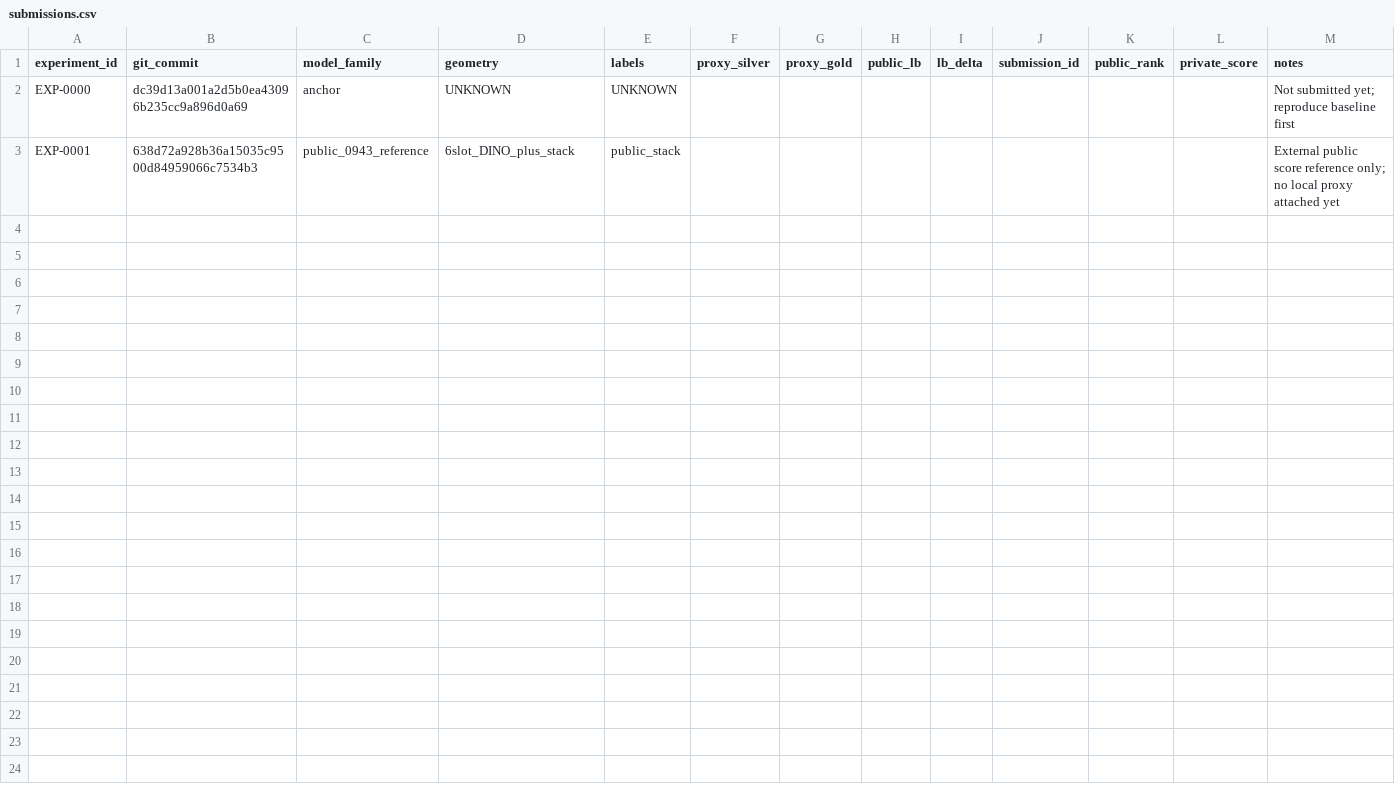
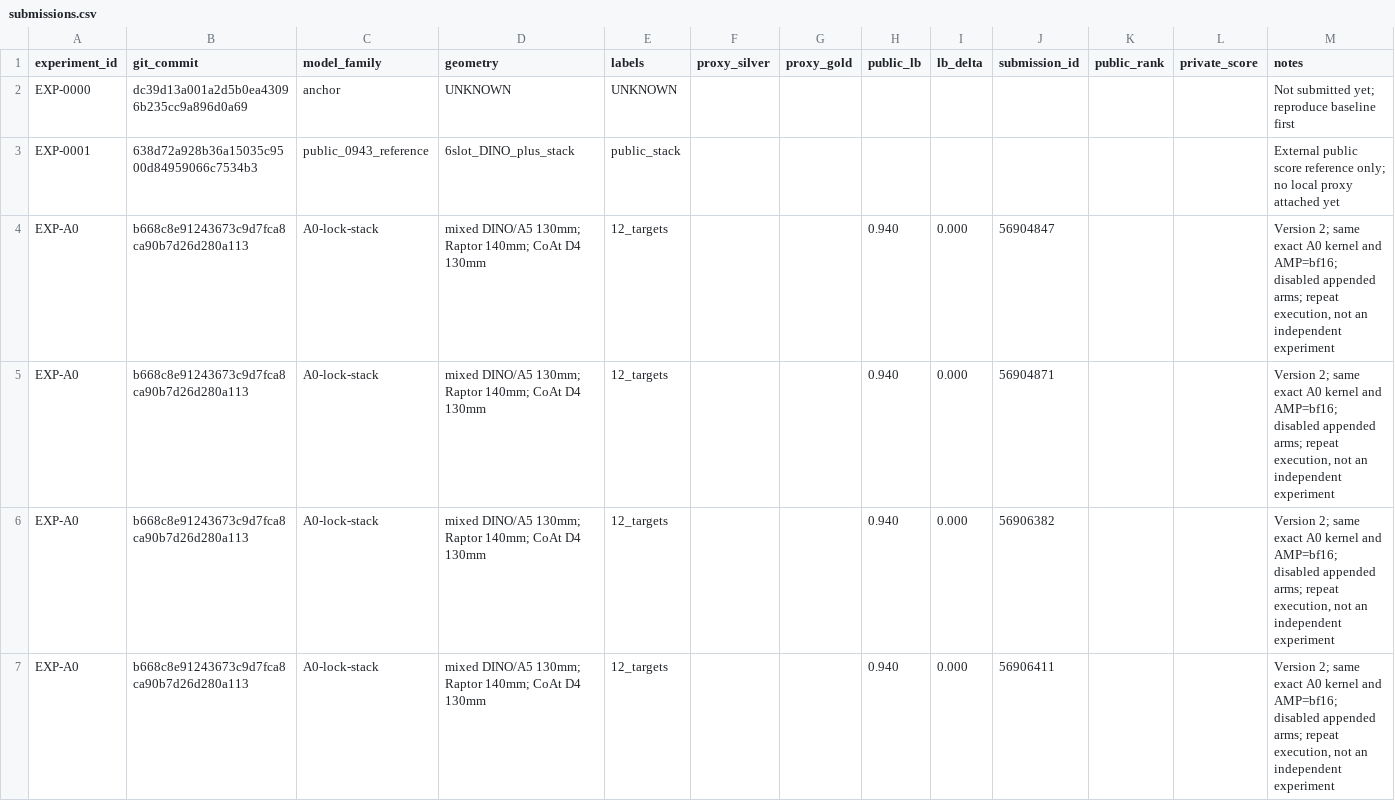
Before and after one commit to chrishotza/RSNA, a CSV file: experiments/submissions.csv, drawn as a sheet; the diff names each change by its address in the sheet, - before the commit and + after, or states it on an @@ line.

Commit message:
Record all four verified A0 submissions at public AUC 0.940

```diff
--- a/experiments/submissions.csv
+++ b/experiments/submissions.csv
+row 4: EXP-A0 | b668c8e91243673c9d7fca8ca90b7d26d280a113 | A0-lock-stack | mixed DINO/A5 130mm; Raptor 140mm; CoAt D4 130mm | 12_targets |  |  | 0.940 | 0.000 | 56904847 |  |  | Version 2; same exact A0 kernel and AMP=bf16; disabled appended arms; repeat execution, not an independent experiment
+row 5: EXP-A0 | b668c8e91243673c9d7fca8ca90b7d26d280a113 | A0-lock-stack | mixed DINO/A5 130mm; Raptor 140mm; CoAt D4 130mm | 12_targets |  |  | 0.940 | 0.000 | 56904871 |  |  | Version 2; same exact A0 kernel and AMP=bf16; disabled appended arms; repeat execution, not an independent experiment
+row 6: EXP-A0 | b668c8e91243673c9d7fca8ca90b7d26d280a113 | A0-lock-stack | mixed DINO/A5 130mm; Raptor 140mm; CoAt D4 130mm | 12_targets |  |  | 0.940 | 0.000 | 56906382 |  |  | Version 2; same exact A0 kernel and AMP=bf16; disabled appended arms; repeat execution, not an independent experiment
+row 7: EXP-A0 | b668c8e91243673c9d7fca8ca90b7d26d280a113 | A0-lock-stack | mixed DINO/A5 130mm; Raptor 140mm; CoAt D4 130mm | 12_targets |  |  | 0.940 | 0.000 | 56906411 |  |  | Version 2; same exact A0 kernel and AMP=bf16; disabled appended arms; repeat execution, not an independent experiment
```
